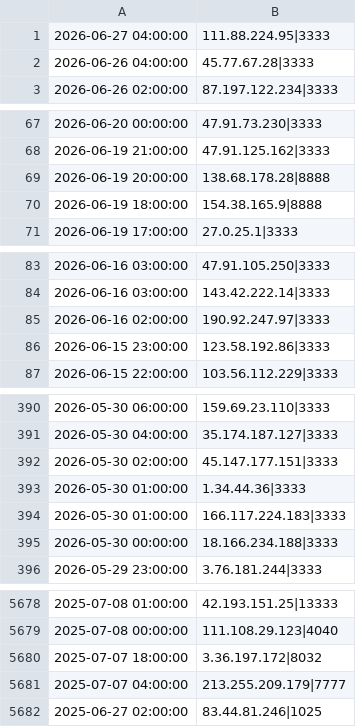
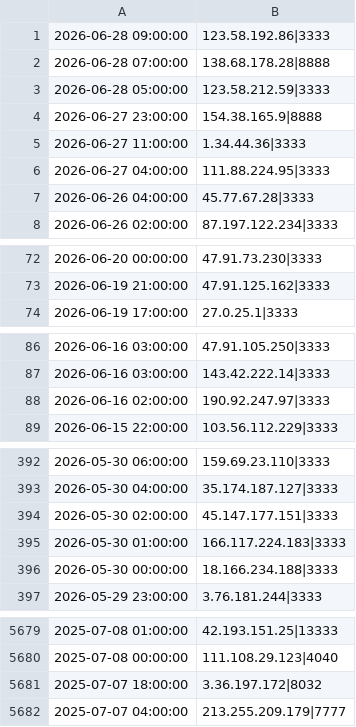
Before and after one commit to vuln000/mining-pool-block-list, a CSV file: mining_pools.csv, drawn as a sheet; only a part is shown, gaps mark what is left out; removed rows and columns are numbered as before the commit, all else as after; the diff names each change by its address in the sheet, - before the commit and + after, or states it on an @@ line.

```diff
--- a/mining_pools.csv
+++ b/mining_pools.csv
+row 1: 2026-06-28 09:00:00 | 123.58.192.86|3333
+row 2: 2026-06-28 07:00:00 | 138.68.178.28|8888
+row 3: 2026-06-28 05:00:00 | 123.58.212.59|3333
+row 4: 2026-06-27 23:00:00 | 154.38.165.9|8888
+row 5: 2026-06-27 11:00:00 | 1.34.44.36|3333
-row 69: 2026-06-19 20:00:00 | 138.68.178.28|8888
-row 70: 2026-06-19 18:00:00 | 154.38.165.9|8888
-row 86: 2026-06-15 23:00:00 | 123.58.192.86|3333
-row 393: 2026-05-30 01:00:00 | 1.34.44.36|3333
-row 5682: 2025-06-27 02:00:00 | 83.44.81.246|1025
```
